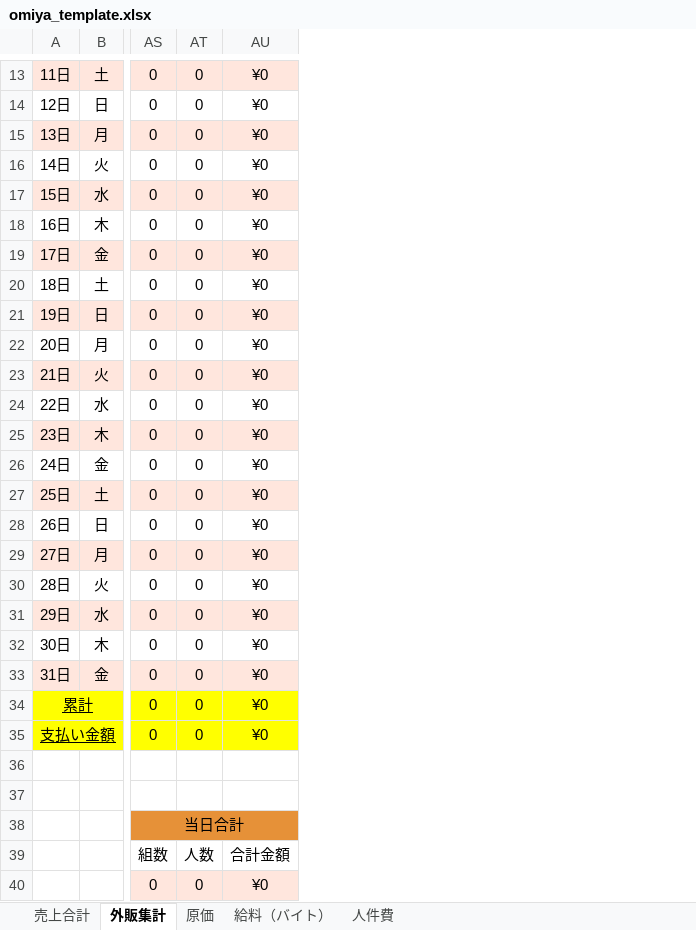
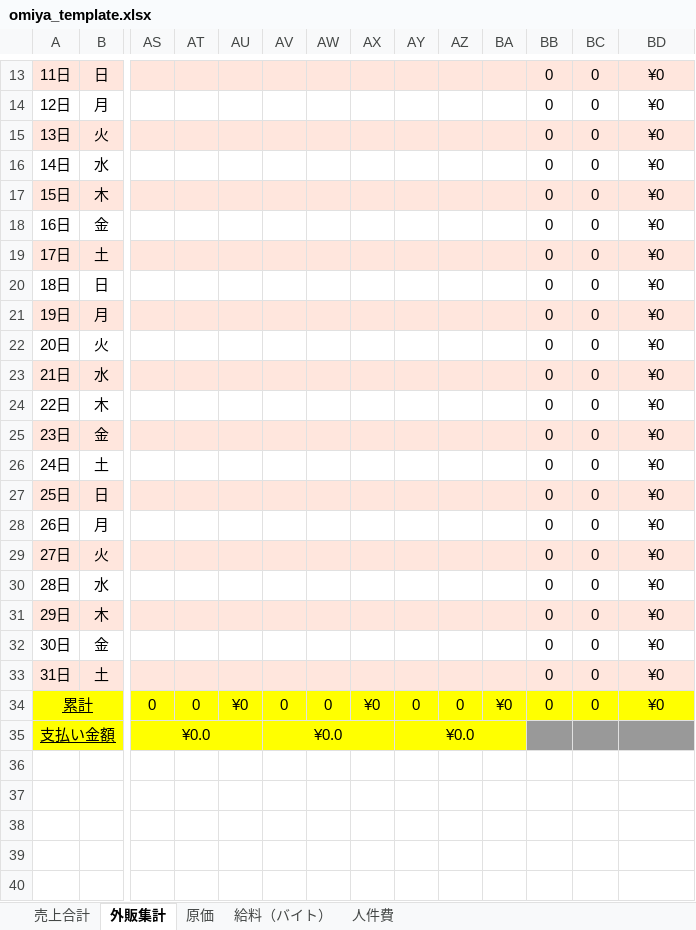
Before and after one commit to n0ea5y/SalesManagement, an Excel workbook: app/public/omiya_template.xlsx, sheet 外販集計, drawn as a sheet; only a part is shown, gaps mark what is left out; values as stored, in another font and other column widths than the file's, no borders; charts and pictures not drawn; removed rows and columns are numbered as before the commit, all else as after; rows hold the shown columns only; the diff covers the shown part only; the diff names each change by its address in the sheet, - before the commit and + after, or states it on an @@ line.

```diff
--- a/app/public/omiya_template.xlsx (sheet 外販集計)
+++ b/app/public/omiya_template.xlsx (sheet 外販集計)
+column AS, rows 34-35: 0 | ¥0.0
+column AT, row 34: 0
+column AU, row 34: ¥0
+column AV, rows 34-35: 0 | ¥0.0
+column AW, row 34: 0
+column AX, row 34: ¥0
+column AY, rows 34-35: 0 | ¥0.0
+column AZ, row 34: 0
+column BA, row 34: ¥0
-B13: 土
+B13: 日
-B14: 日
+B14: 月
-B15: 月
+B15: 火
-B16: 火
+B16: 水
-B17: 水
+B17: 木
-B18: 木
+B18: 金
-B19: 金
+B19: 土
-B20: 土
+B20: 日
-B21: 日
+B21: 月
-B22: 月
+B22: 火
-B23: 火
+B23: 水
-B24: 水
+B24: 木
-B25: 木
+B25: 金
-B26: 金
+B26: 土
-B27: 土
+B27: 日
-B28: 日
+B28: 月
-B29: 月
+B29: 火
-B30: 火
+B30: 水
-B31: 水
+B31: 木
-B32: 木
+B32: 金
-B33: 金
+B33: 土
-BB35: 0
+BB35: (empty)
-BB35:BD35 fill: #FFFF00
+BB35:BD35 fill: #999999
-BC35: 0
+BC35: (empty)
-BD35: ¥0
+BD35: (empty)
-row 36: (empty)
-row 37: (empty)
-row 38:  |  | 当日合計
-row 39:  |  | 組数 | 人数 | 合計金額
-row 40:  |  | 0 | 0 | ¥0
```
Also changed, not shown: 30 removed rows and 28 edited cells elsewhere in this sheet, sheet 売上合計, sheet 給料（バイト）, formulas that keep their value, 11 other files.
